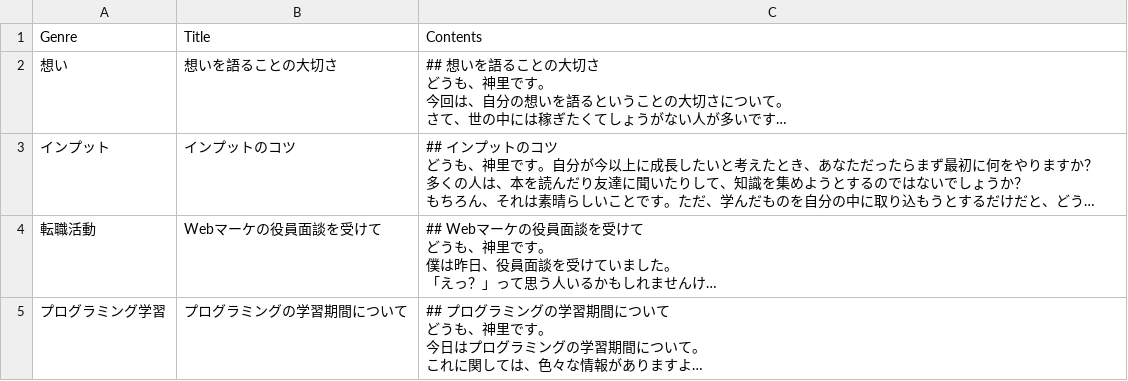
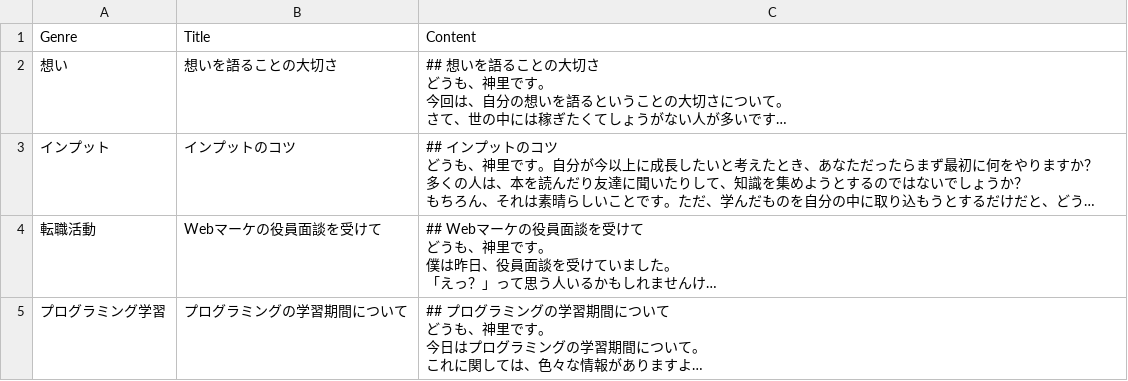
Before and after one commit to yanbaru-expert/gyakuten_clone_group27, a CSV file: db/csv_data/line_data.csv, drawn as a sheet; long unchanged cells end in …; the diff names each change by its address in the sheet, - before the commit and + after, or states it on an @@ line.

```diff
--- a/db/csv_data/line_data.csv
+++ b/db/csv_data/line_data.csv
-C1: Contents
+C1: Content
```
Also changed, not shown: 3 other files.
